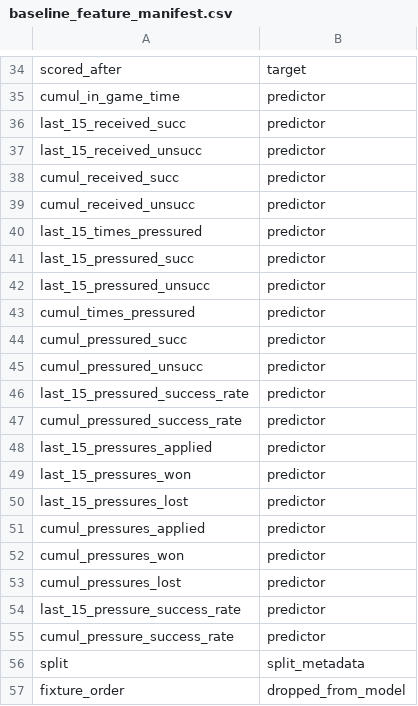
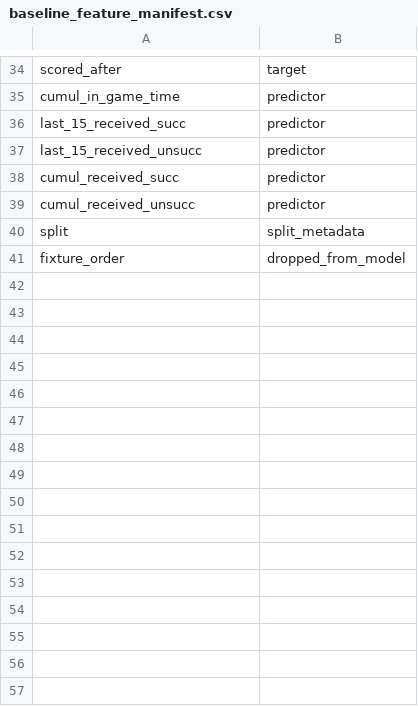
Before and after one commit to Endote/FIFA-FOOTBALL, a CSV file: data/baseline_modeling/baseline_feature_manifest.csv, drawn as a sheet; only a part is shown, gaps mark what is left out.

```diff
--- a/data/baseline_modeling/baseline_feature_manifest.csv
+++ b/data/baseline_modeling/baseline_feature_manifest.csv
@@ -39,18 +39,2 @@ cumul_received_succ,predictor
 cumul_received_unsucc,predictor
-last_15_times_pressured,predictor
-last_15_pressured_succ,predictor
-last_15_pressured_unsucc,predictor
-cumul_times_pressured,predictor
-cumul_pressured_succ,predictor
-cumul_pressured_unsucc,predictor
-last_15_pressured_success_rate,predictor
-cumul_pressured_success_rate,predictor
-last_15_pressures_applied,predictor
-last_15_pressures_won,predictor
-last_15_pressures_lost,predictor
-cumul_pressures_applied,predictor
-cumul_pressures_won,predictor
-cumul_pressures_lost,predictor
-last_15_pressure_success_rate,predictor
-cumul_pressure_success_rate,predictor
 split,split_metadata
```
Also changed, not shown: catboost_info/learn_error.tsv, catboost_info/time_left.tsv, 27 other files.
